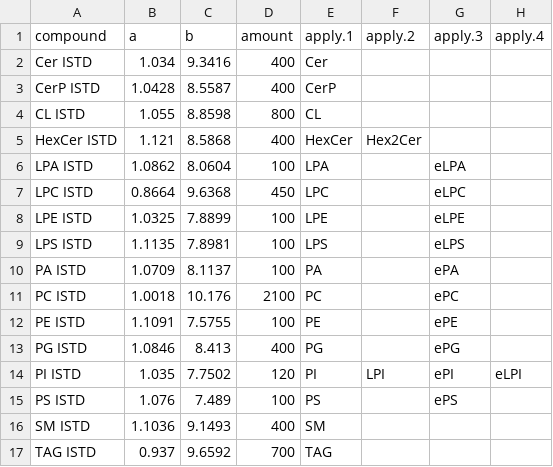
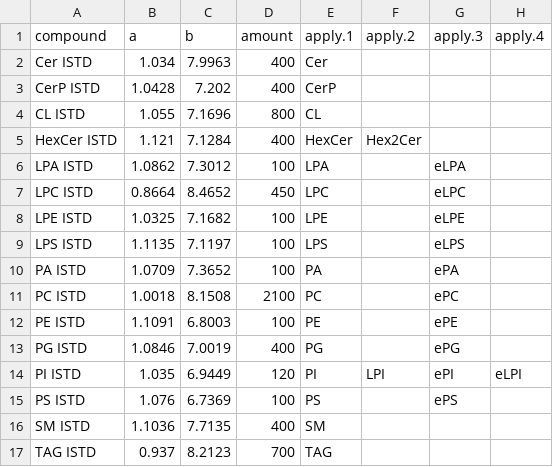
Before and after one commit to toxintoxin/shiomix, a CSV file: tf-data/splash330707_2025.csv, drawn as a sheet.

```diff
--- a/tf-data/splash330707_2025.csv
+++ b/tf-data/splash330707_2025.csv
@@ -1,17 +1,17 @@
 compound,a,b,amount,apply.1,apply.2,apply.3,apply.4
-Cer ISTD,1.034,9.3416,400,Cer,,,
-CerP ISTD,1.0428,8.5587,400,CerP,,,
-CL ISTD,1.055,8.8598,800,CL,,,
-HexCer ISTD,1.121,8.5868,400,HexCer,Hex2Cer,,
-LPA ISTD,1.0862,8.0604,100,LPA,,eLPA,
-LPC ISTD,0.8664,9.6368,450,LPC,,eLPC,
-LPE ISTD,1.0325,7.8899,100,LPE,,eLPE,
-LPS ISTD,1.1135,7.8981,100,LPS,,eLPS,
-PA ISTD,1.0709,8.1137,100,PA,,ePA,
-PC ISTD,1.0018,10.176,2100,PC,,ePC,
-PE ISTD,1.1091,7.5755,100,PE,,ePE,
-PG ISTD,1.0846,8.413,400,PG,,ePG,
-PI ISTD,1.035,7.7502,120,PI,LPI,ePI,eLPI
-PS ISTD,1.076,7.489,100,PS,,ePS,
-SM ISTD,1.1036,9.1493,400,SM,,,
-TAG ISTD,0.937,9.6592,700,TAG,,,
+Cer ISTD,1.034,7.9963,400,Cer,,,
+CerP ISTD,1.0428,7.202,400,CerP,,,
+CL ISTD,1.055,7.1696,800,CL,,,
+HexCer ISTD,1.121,7.1284,400,HexCer,Hex2Cer,,
+LPA ISTD,1.0862,7.3012,100,LPA,,eLPA,
+LPC ISTD,0.8664,8.4652,450,LPC,,eLPC,
+LPE ISTD,1.0325,7.1682,100,LPE,,eLPE,
+LPS ISTD,1.1135,7.1197,100,LPS,,eLPS,
+PA ISTD,1.0709,7.3652,100,PA,,ePA,
+PC ISTD,1.0018,8.1508,2100,PC,,ePC,
+PE ISTD,1.1091,6.8003,100,PE,,ePE,
+PG ISTD,1.0846,7.0019,400,PG,,ePG,
+PI ISTD,1.035,6.9449,120,PI,LPI,ePI,eLPI
+PS ISTD,1.076,6.7369,100,PS,,ePS,
+SM ISTD,1.1036,7.7135,400,SM,,,
+TAG ISTD,0.937,8.2123,700,TAG,,,
```
Also changed, not shown: tf-data/low_temp.csv, tf-data/yjymod.csv, 15 other files.
